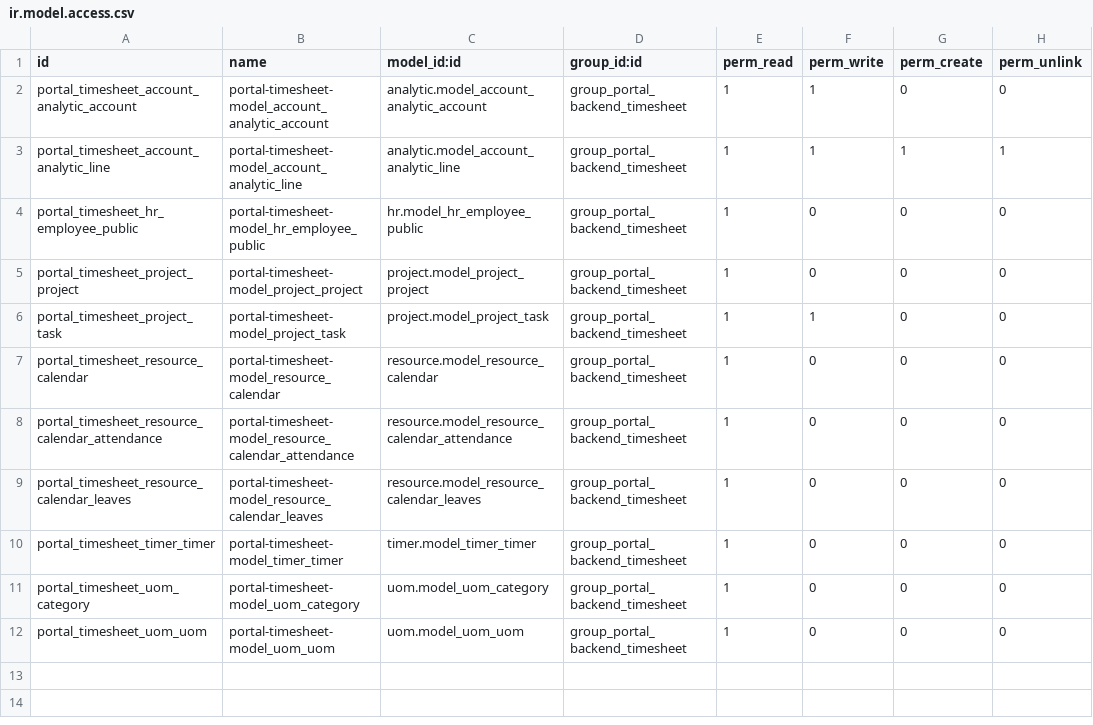
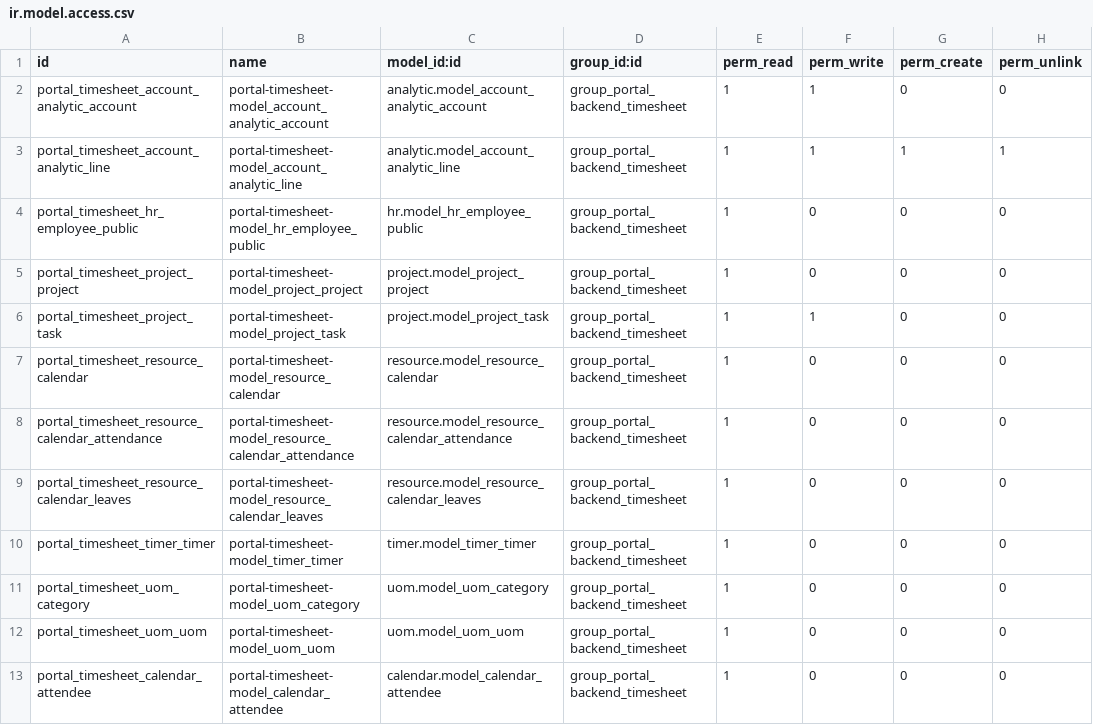
Before and after one commit to ingadhoc/miscellaneous, a CSV file: portal_timesheet/security/ir.model.access.csv, drawn as a sheet.

Commit message:
[MIG] portal_timesheet: Migration to 17.0
closes ingadhoc/miscellaneous#184

Signed-off-by: Bruno Zanotti <bz@adhoc.com.ar>

```diff
--- a/portal_timesheet/security/ir.model.access.csv
+++ b/portal_timesheet/security/ir.model.access.csv
@@ -12 +12,2 @@ portal_timesheet_uom_category,portal-timesheet-model_uom_category,uom.model_uom_
 portal_timesheet_uom_uom,portal-timesheet-model_uom_uom,uom.model_uom_uom,group_portal_backend_timesheet,1,0,0,0
+portal_timesheet_calendar_attendee,portal-timesheet-model_calendar_attendee,calendar.model_calendar_attendee,group_portal_backend_timesheet,1,0,0,0
```
Also changed, not shown: 4 other files.
